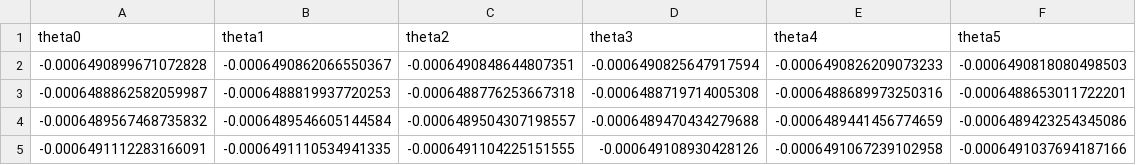
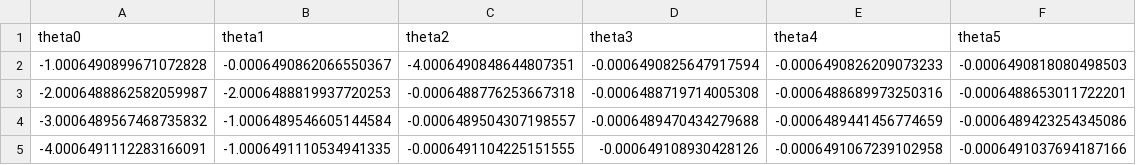
Before and after one commit to pacifistes/DSLR, a CSV file: thetas.csv, drawn as a sheet.

```diff
--- a/thetas.csv
+++ b/thetas.csv
@@ -1,5 +1,5 @@
 theta0,theta1,theta2,theta3,theta4,theta5
--0.0006490899671072828,-0.0006490862066550367,-0.0006490848644807351,-0.0006490825647917594,-0.0006490826209073233,-0.0006490818080498503
--0.0006488862582059987,-0.0006488819937720253,-0.0006488776253667318,-0.0006488719714005308,-0.0006488689973250316,-0.0006488653011722201
--0.0006489567468735832,-0.0006489546605144584,-0.0006489504307198557,-0.0006489470434279688,-0.0006489441456774659,-0.0006489423254345086
--0.0006491112283166091,-0.0006491110534941335,-0.0006491104225151555,-0.000649108930428126,-0.0006491067239102958,-0.0006491037694187166
+-1.0006490899671072828,-0.0006490862066550367,-4.0006490848644807351,-0.0006490825647917594,-0.0006490826209073233,-0.0006490818080498503
+-2.0006488862582059987,-2.0006488819937720253,-0.0006488776253667318,-0.0006488719714005308,-0.0006488689973250316,-0.0006488653011722201
+-3.0006489567468735832,-1.0006489546605144584,-0.0006489504307198557,-0.0006489470434279688,-0.0006489441456774659,-0.0006489423254345086
+-4.0006491112283166091,-1.0006491110534941335,-0.0006491104225151555,-0.000649108930428126,-0.0006491067239102958,-0.0006491037694187166
```
Also changed, not shown: 3 other files.
